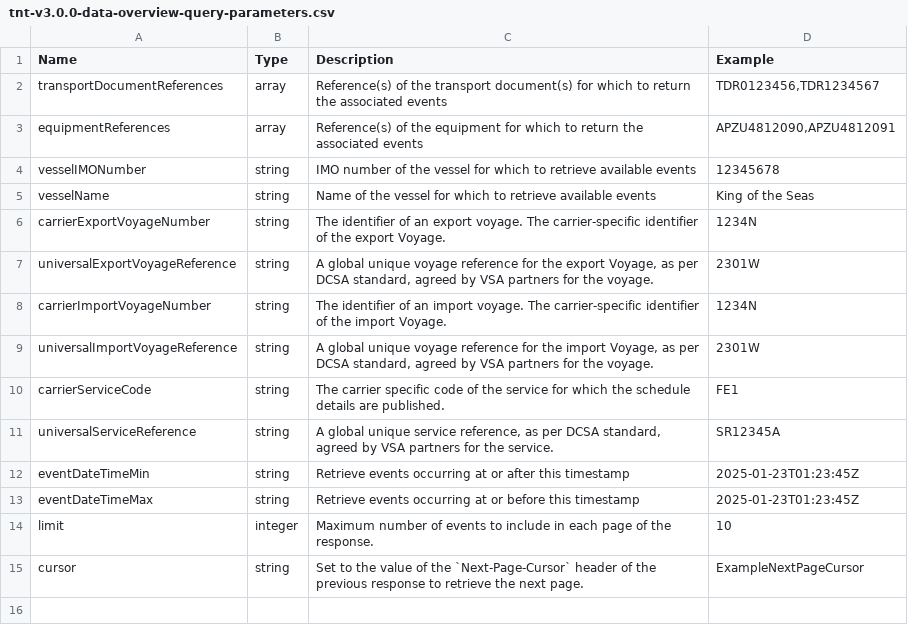
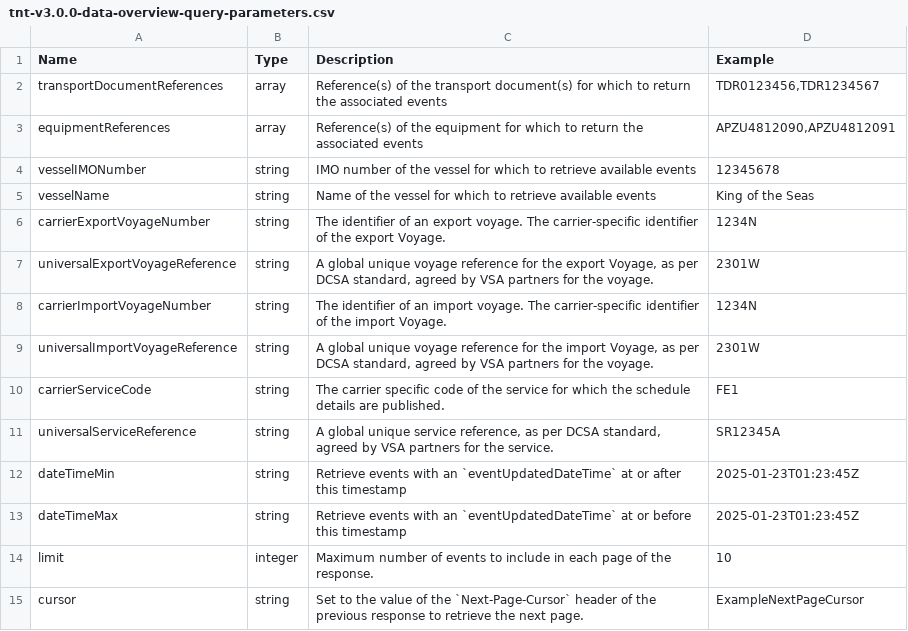
Before and after one commit to dcsaorg/Conformance-Gateway, a CSV file: specifications/generated-resources/standards/tnt/v300/tnt-v3.0.0-data-overview-query-parameters.csv, drawn as a sheet.

Commit message:
SD-2196 TNT query parameters tech cleanup

```diff
--- a/specifications/generated-resources/standards/tnt/v300/tnt-v3.0.0-data-overview-query-parameters.csv
+++ b/specifications/generated-resources/standards/tnt/v300/tnt-v3.0.0-data-overview-query-parameters.csv
@@ -11,4 +11,4 @@ carrierServiceCode,string,"The carrier specific code of the service for which th
 "universalServiceReference",string,"A global unique service reference, as per DCSA standard, agreed by VSA partners for the service.",SR12345A
-eventDateTimeMin,string,"Retrieve events occurring at or after this timestamp",2025-01-23T01:23:45Z
-eventDateTimeMax,string,"Retrieve events occurring at or before this timestamp",2025-01-23T01:23:45Z
+dateTimeMin,string,"Retrieve events with an `eventUpdatedDateTime` at or after this timestamp",2025-01-23T01:23:45Z
+dateTimeMax,string,"Retrieve events with an `eventUpdatedDateTime` at or before this timestamp",2025-01-23T01:23:45Z
 limit,integer,"Maximum number of events to include in each page of the response.",10
```
Also changed, not shown: 2 other files.
